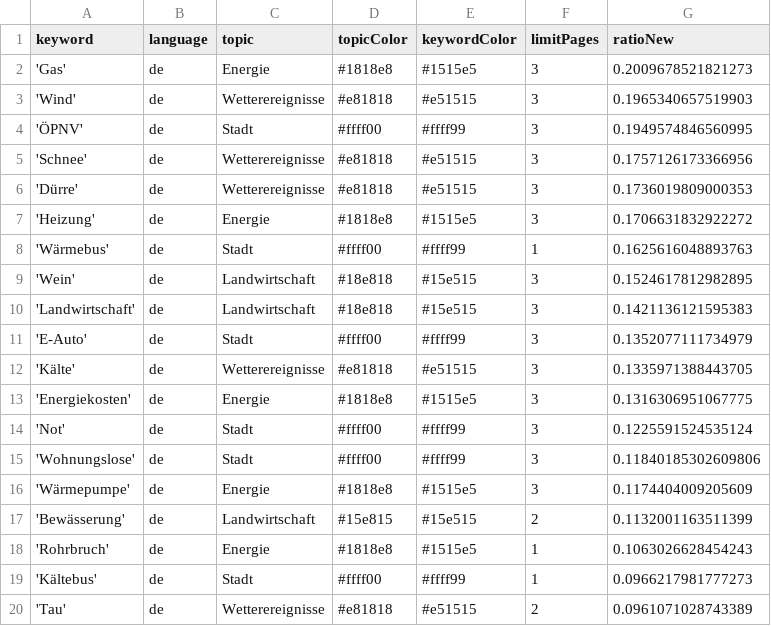
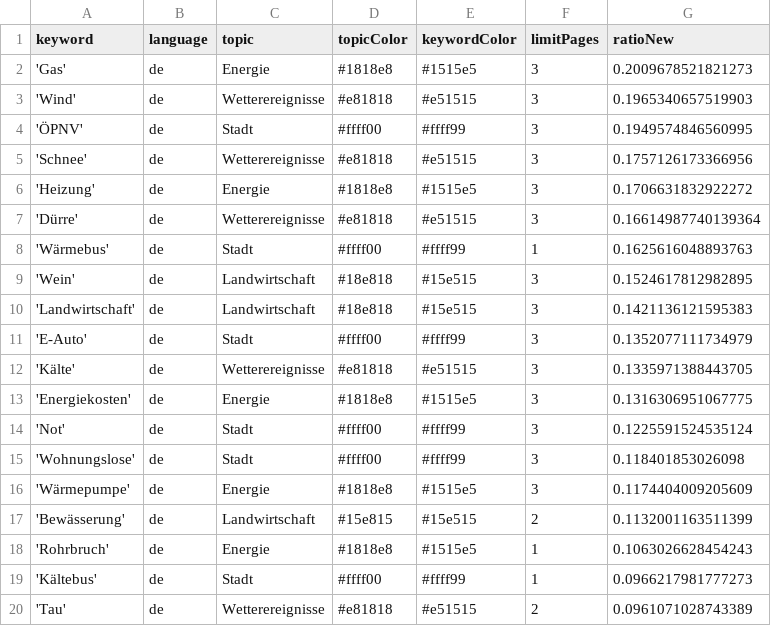
Before and after one commit to mizilett-news/winterIsComing, a CSV file: keywords.csv, drawn as a sheet; only a part is shown.

```diff
--- a/keywords.csv
+++ b/keywords.csv
@@ -5,4 +5,4 @@ keyword,language,topic,topicColor,keywordColor,limitPages,ratioNew
 'Schnee',de,Wetterereignisse,#e81818,#e51515,3,0.1757126173366956
-'Dürre',de,Wetterereignisse,#e81818,#e51515,3,0.1736019809000353
 'Heizung',de,Energie,#1818e8,#1515e5,3,0.1706631832922272
+'Dürre',de,Wetterereignisse,#e81818,#e51515,3,0.16614987740139364
 'Wärmebus',de,Stadt,#ffff00,#ffff99,1,0.1625616048893763
@@ -14,3 +14,3 @@ keyword,language,topic,topicColor,keywordColor,limitPages,ratioNew
 'Not',de,Stadt,#ffff00,#ffff99,3,0.1225591524535124
-'Wohnungslose',de,Stadt,#ffff00,#ffff99,3,0.11840185302609806
+'Wohnungslose',de,Stadt,#ffff00,#ffff99,3,0.118401853026098
 'Wärmepumpe',de,Energie,#1818e8,#1515e5,3,0.1174404009205609
```
Also changed, not shown: csv/news_2026_10.csv, csv/news_2026_11.csv.
